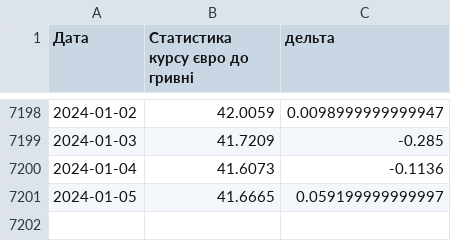
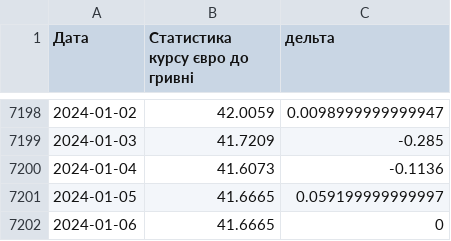
Before and after one commit to uadata/uadata, a CSV file: kurs-hryvni/euro-to-hryvna.csv, drawn as a sheet; only a part is shown, gaps mark what is left out.

```diff
--- a/kurs-hryvni/euro-to-hryvna.csv
+++ b/kurs-hryvni/euro-to-hryvna.csv
@@ -7201 +7201,2 @@
 2024-01-05,41.6665,0.059199999999997
+2024-01-06,41.6665,0
```
Also changed, not shown: ciny-na-naftu.csv, kurs-hryvni.csv, 2 other files.
